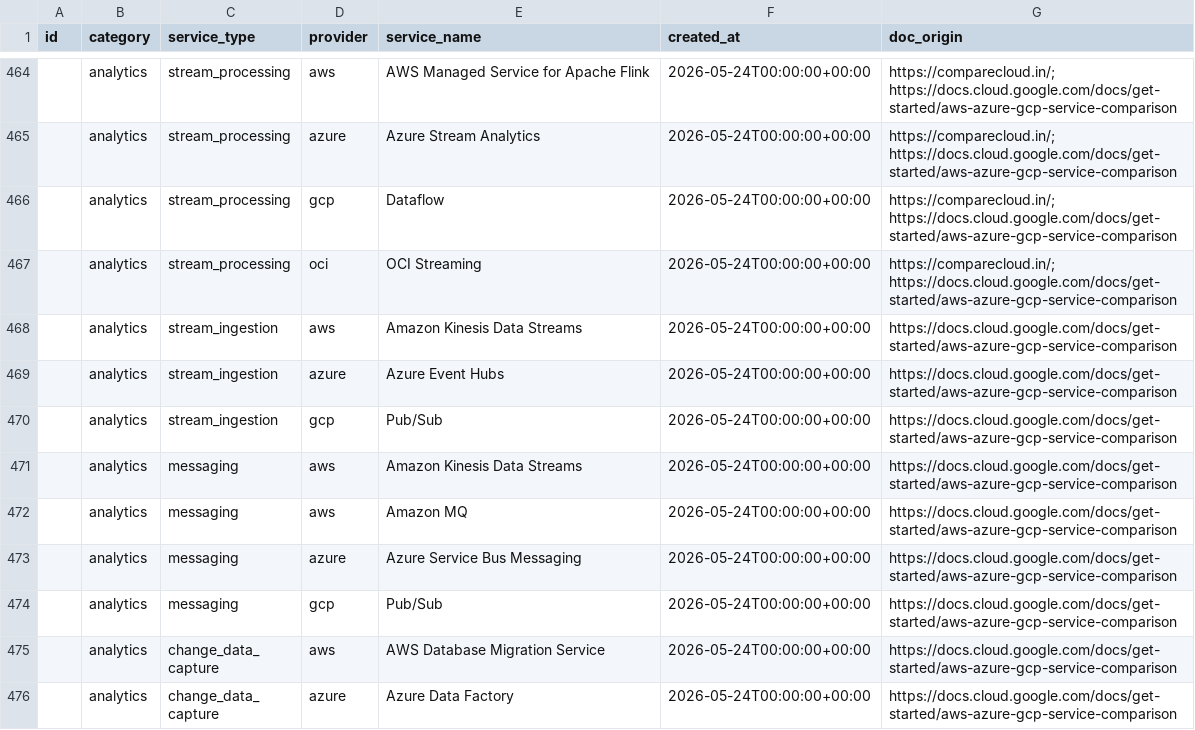
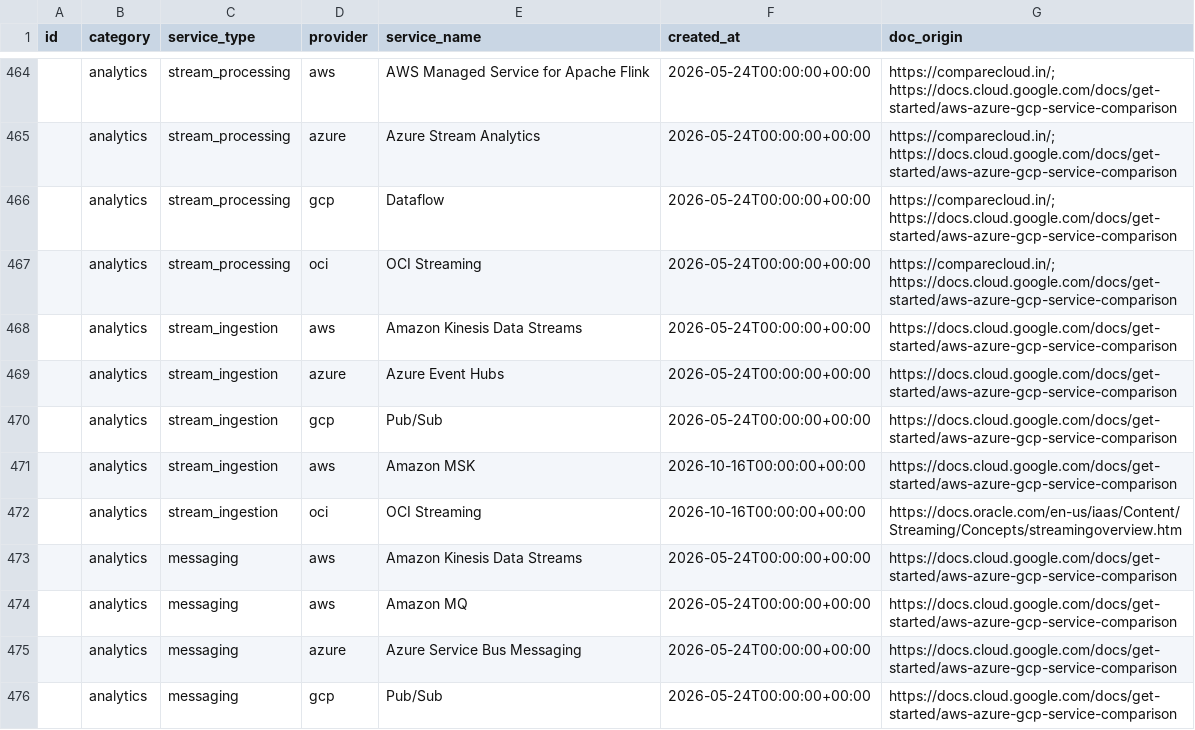
Before and after one commit to Oneshift-Organization/ost-backend.python, a CSV file: app/infrastructure/database/models/cloud_services_mapping.csv, drawn as a sheet; only a part is shown, gaps mark what is left out; the shorter side is filled out with more unchanged rows; the diff names each change by its address in the sheet, - before the commit and + after, or states it on an @@ line.

```diff
--- a/app/infrastructure/database/models/cloud_services_mapping.csv
+++ b/app/infrastructure/database/models/cloud_services_mapping.csv
+row 471:  | analytics | stream_ingestion | aws | Amazon MSK | 2026-10-16T00:00:00+00:00 | https://docs.cloud.google.com/docs/get-started/aws-azure-gcp-service-comparison
+row 472:  | analytics | stream_ingestion | oci | OCI Streaming | 2026-10-16T00:00:00+00:00 | https://docs.oracle.com/en-us/iaas/Content/Streaming/Concepts/streamingoverview.htm
```
Also changed, not shown: 6 other files.
